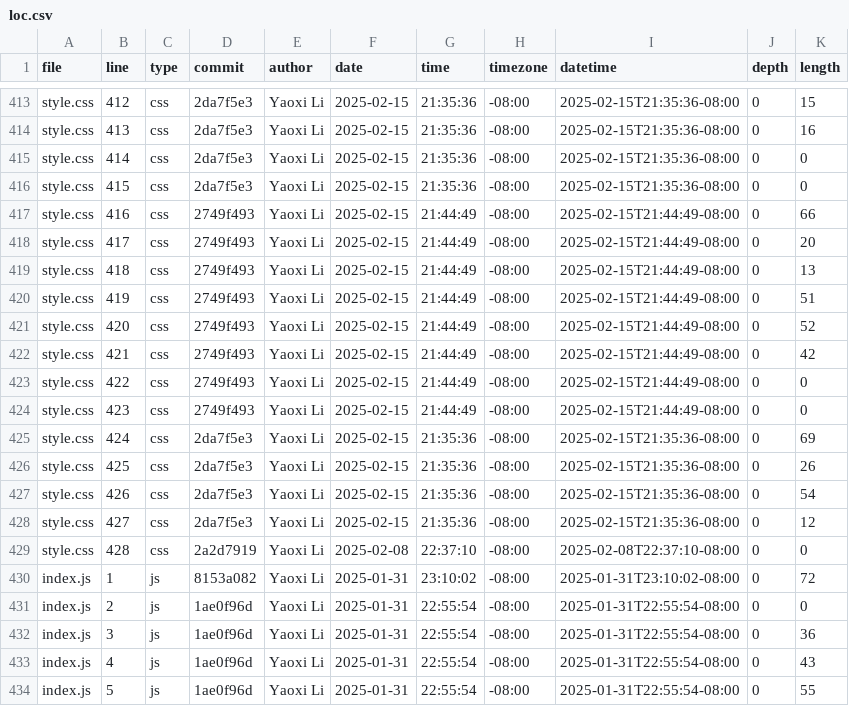
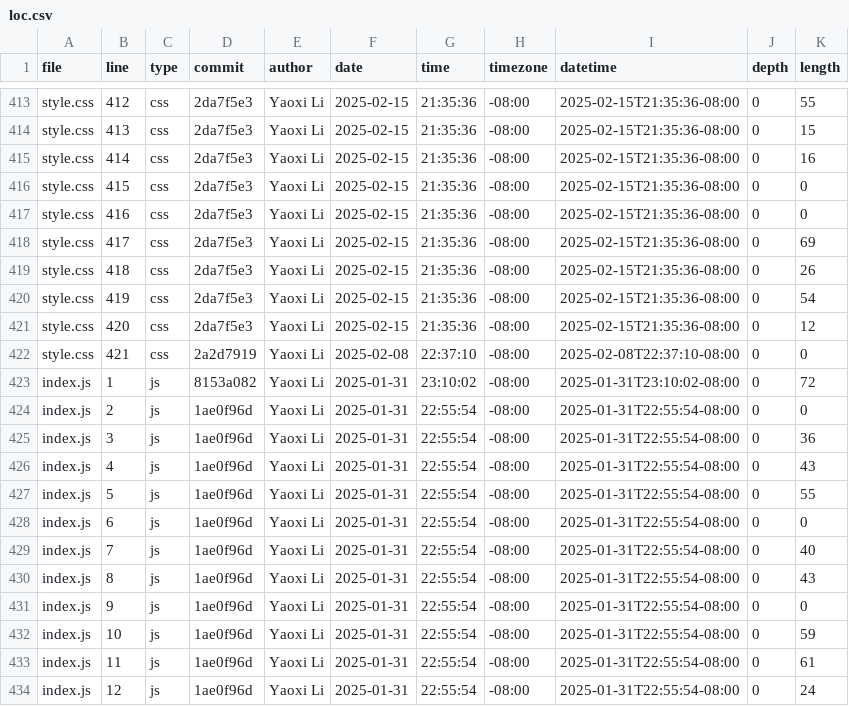
Before and after one commit to Whiteblank0/portfolio, a CSV file: meta/loc.csv, drawn as a sheet; only a part is shown, gaps mark what is left out; the shorter side is filled out with more unchanged rows; the diff covers the shown part only; the diff names each change by its address in the sheet, - before the commit and + after, or states it on an @@ line.

```diff
--- a/meta/loc.csv
+++ b/meta/loc.csv
-K413 (length): 15
+K413 (length): 55
-K414 (length): 16
+K414 (length): 15
-K415 (length): 0
+K415 (length): 16
-D417:D421 (commit): 2749f493
+D417:D421 (commit): 2da7f5e3
-G417:G421 (time): 21:44:49
+G417:G421 (time): 21:35:36
-I417:I421 (datetime): 2025-02-15T21:44:49-08:00
+I417:I421 (datetime): 2025-02-15T21:35:36-08:00
-K417 (length): 66
+K417 (length): 0
-K418 (length): 20
+K418 (length): 69
-K419 (length): 13
+K419 (length): 26
-K420 (length): 51
+K420 (length): 54
-K421 (length): 52
+K421 (length): 12
-D422 (commit): 2749f493
+D422 (commit): 2a2d7919
-F422 (date): 2025-02-15
+F422 (date): 2025-02-08
-G422 (time): 21:44:49
+G422 (time): 22:37:10
-I422 (datetime): 2025-02-15T21:44:49-08:00
+I422 (datetime): 2025-02-08T22:37:10-08:00
-K422 (length): 42
+K422 (length): 0
-row 423: style.css | 422 | css | 2749f493 | Yaoxi Li | 2025-02-15 | 21:44:49 | -08:00 | 2025-02-15T21:44:49-08:00 | 0 | 0
-row 424: style.css | 423 | css | 2749f493 | Yaoxi Li | 2025-02-15 | 21:44:49 | -08:00 | 2025-02-15T21:44:49-08:00 | 0 | 0
-row 425: style.css | 424 | css | 2da7f5e3 | Yaoxi Li | 2025-02-15 | 21:35:36 | -08:00 | 2025-02-15T21:35:36-08:00 | 0 | 69
-row 426: style.css | 425 | css | 2da7f5e3 | Yaoxi Li | 2025-02-15 | 21:35:36 | -08:00 | 2025-02-15T21:35:36-08:00 | 0 | 26
-row 427: style.css | 426 | css | 2da7f5e3 | Yaoxi Li | 2025-02-15 | 21:35:36 | -08:00 | 2025-02-15T21:35:36-08:00 | 0 | 54
-row 428: style.css | 427 | css | 2da7f5e3 | Yaoxi Li | 2025-02-15 | 21:35:36 | -08:00 | 2025-02-15T21:35:36-08:00 | 0 | 12
-row 429: style.css | 428 | css | 2a2d7919 | Yaoxi Li | 2025-02-08 | 22:37:10 | -08:00 | 2025-02-08T22:37:10-08:00 | 0 | 0
```
Also changed, not shown: 63 edited cells elsewhere in this file.
